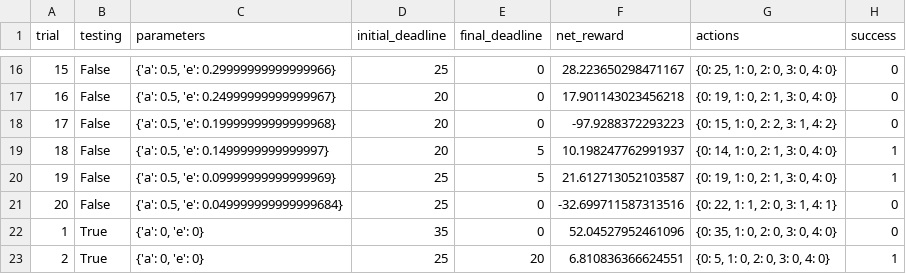
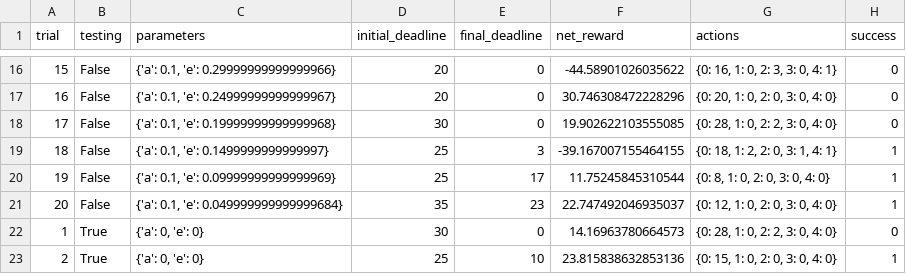
Before and after one commit to leyendecker/machine-learning, a CSV file: projects/smartcab/logs/sim_default-learning.csv, drawn as a sheet; only a part is shown, gaps mark what is left out; the diff covers the shown part only.

```diff
--- a/projects/smartcab/logs/sim_default-learning.csv
+++ b/projects/smartcab/logs/sim_default-learning.csv
@@ -16,8 +16,8 @@ trial,testing,parameters,initial_deadline,final_deadline,net_reward,actions,succ
-15,False,"{'a': 0.5, 'e': 0.29999999999999966}",25,0,28.223650298471167,"{0: 25, 1: 0, 2: 0, 3: 0, 4: 0}",0
-16,False,"{'a': 0.5, 'e': 0.24999999999999967}",20,0,17.901143023456218,"{0: 19, 1: 0, 2: 1, 3: 0, 4: 0}",0
-17,False,"{'a': 0.5, 'e': 0.19999999999999968}",20,0,-97.9288372293223,"{0: 15, 1: 0, 2: 2, 3: 1, 4: 2}",0
-18,False,"{'a': 0.5, 'e': 0.1499999999999997}",20,5,10.198247762991937,"{0: 14, 1: 0, 2: 1, 3: 0, 4: 0}",1
-19,False,"{'a': 0.5, 'e': 0.09999999999999969}",25,5,21.612713052103587,"{0: 19, 1: 0, 2: 1, 3: 0, 4: 0}",1
-20,False,"{'a': 0.5, 'e': 0.049999999999999684}",25,0,-32.699711587313516,"{0: 22, 1: 1, 2: 0, 3: 1, 4: 1}",0
-1,True,"{'a': 0, 'e': 0}",35,0,52.04527952461096,"{0: 35, 1: 0, 2: 0, 3: 0, 4: 0}",0
-2,True,"{'a': 0, 'e': 0}",25,20,6.810836366624551,"{0: 5, 1: 0, 2: 0, 3: 0, 4: 0}",1
+15,False,"{'a': 0.1, 'e': 0.29999999999999966}",20,0,-44.58901026035622,"{0: 16, 1: 0, 2: 3, 3: 0, 4: 1}",0
+16,False,"{'a': 0.1, 'e': 0.24999999999999967}",20,0,30.746308472228296,"{0: 20, 1: 0, 2: 0, 3: 0, 4: 0}",0
+17,False,"{'a': 0.1, 'e': 0.19999999999999968}",30,0,19.902622103555085,"{0: 28, 1: 0, 2: 2, 3: 0, 4: 0}",0
+18,False,"{'a': 0.1, 'e': 0.1499999999999997}",25,3,-39.167007155464155,"{0: 18, 1: 2, 2: 0, 3: 1, 4: 1}",1
+19,False,"{'a': 0.1, 'e': 0.09999999999999969}",25,17,11.75245845310544,"{0: 8, 1: 0, 2: 0, 3: 0, 4: 0}",1
+20,False,"{'a': 0.1, 'e': 0.049999999999999684}",35,23,22.747492046935037,"{0: 12, 1: 0, 2: 0, 3: 0, 4: 0}",1
+1,True,"{'a': 0, 'e': 0}",30,0,14.16963780664573,"{0: 28, 1: 0, 2: 2, 3: 0, 4: 0}",0
+2,True,"{'a': 0, 'e': 0}",25,10,23.815838632853136,"{0: 15, 1: 0, 2: 0, 3: 0, 4: 0}",1
```
Also changed, not shown: 93 edited cells elsewhere in this file, 6 other files.
